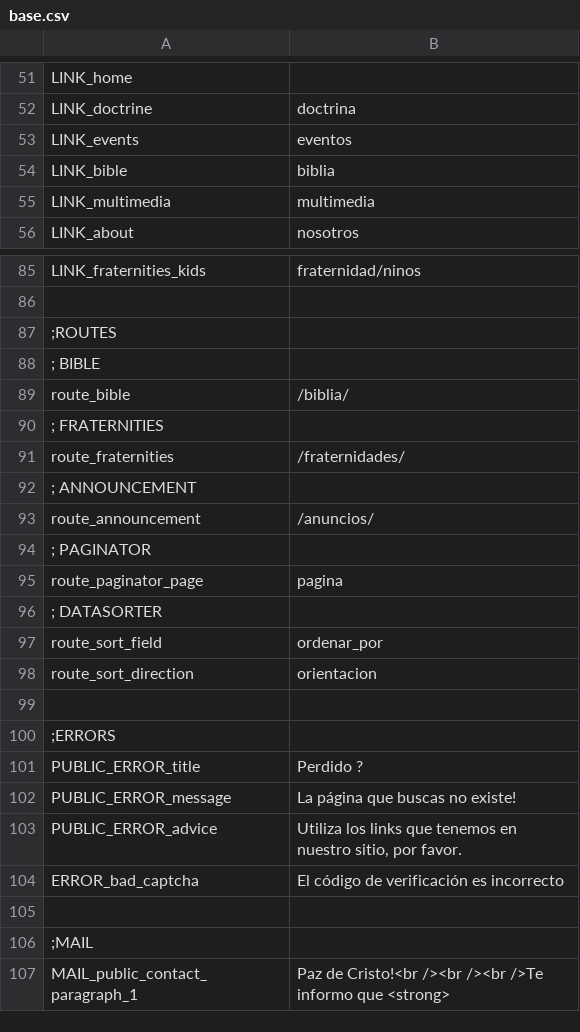
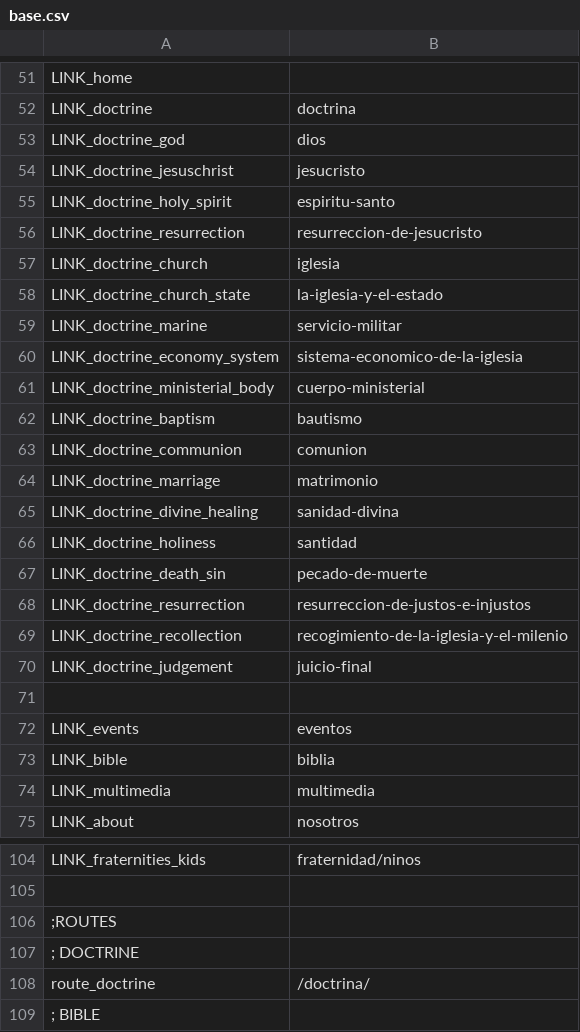
Before and after one commit to arthasmx/Mision, a CSV file: app/locale/es/base.csv, drawn as a sheet; only a part is shown, gaps mark what is left out; the shorter side is filled out with more unchanged rows.

```diff
--- a/app/locale/es/base.csv
+++ b/app/locale/es/base.csv
@@ -52,2 +52,21 @@
   LINK_doctrine, "doctrina"
+    LINK_doctrine_god, "dios",
+    LINK_doctrine_jesuschrist, "jesucristo",
+    LINK_doctrine_holy_spirit, "espiritu-santo",
+    LINK_doctrine_resurrection, "resurreccion-de-jesucristo",
+    LINK_doctrine_church, "iglesia",
+    LINK_doctrine_church_state, "la-iglesia-y-el-estado",
+    LINK_doctrine_marine, "servicio-militar",
+    LINK_doctrine_economy_system, "sistema-economico-de-la-iglesia",
+    LINK_doctrine_ministerial_body, "cuerpo-ministerial",
+    LINK_doctrine_baptism, "bautismo",
+    LINK_doctrine_communion, "comunion",
+    LINK_doctrine_marriage, "matrimonio",
+    LINK_doctrine_divine_healing, "sanidad-divina",
+    LINK_doctrine_holiness, "santidad",
+    LINK_doctrine_death_sin, "pecado-de-muerte",
+    LINK_doctrine_resurrection, "resurreccion-de-justos-e-injustos",
+    LINK_doctrine_recollection, "recogimiento-de-la-iglesia-y-el-milenio",
+    LINK_doctrine_judgement, "juicio-final"
+
   LINK_events, "eventos"
@@ -87,2 +106,4 @@
 ;ROUTES
+  ; DOCTRINE
+    route_doctrine, "/doctrina/"
   ; BIBLE
```
Also changed, not shown: app/locale/es/frontend.csv, 13 other files.
